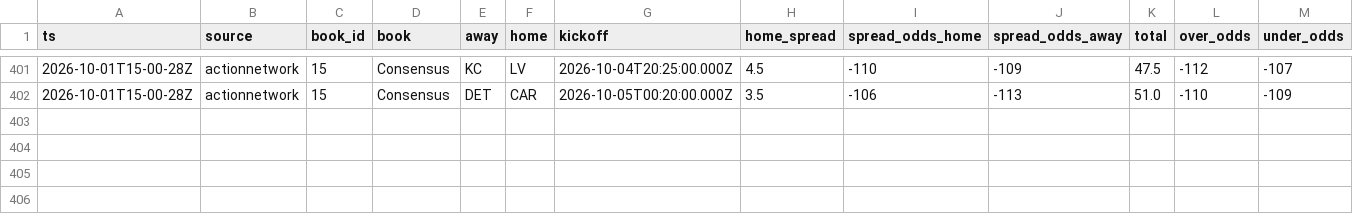
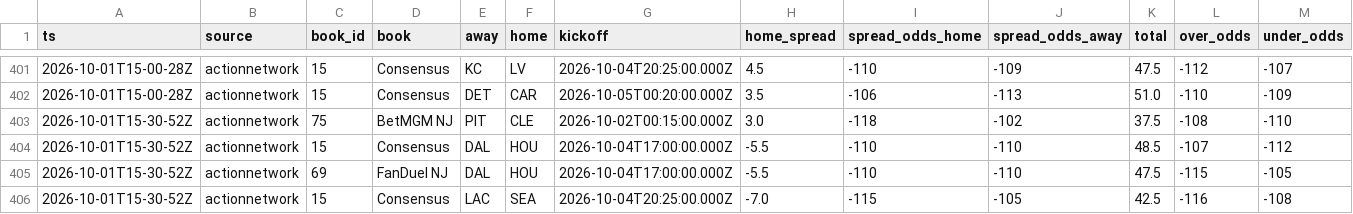
Before and after one commit to MattFos18/nfl-model, a CSV file: data/lines/books_log.csv, drawn as a sheet; only a part is shown, gaps mark what is left out; rows hold the shown columns only; the diff names each change by its address in the sheet, - before the commit and + after, or states it on an @@ line.

```diff
--- a/data/lines/books_log.csv
+++ b/data/lines/books_log.csv
+row 403: 2026-10-01T15-30-52Z | actionnetwork | 75 | BetMGM NJ | PIT | CLE | 2026-10-02T00:15:00.000Z | 3.0 | -118 | -102 | 37.5 | -108 | -110
+row 404: 2026-10-01T15-30-52Z | actionnetwork | 15 | Consensus | DAL | HOU | 2026-10-04T17:00:00.000Z | -5.5 | -110 | -110 | 48.5 | -107 | -112
+row 405: 2026-10-01T15-30-52Z | actionnetwork | 69 | FanDuel NJ | DAL | HOU | 2026-10-04T17:00:00.000Z | -5.5 | -110 | -110 | 47.5 | -115 | -105
+row 406: 2026-10-01T15-30-52Z | actionnetwork | 15 | Consensus | LAC | SEA | 2026-10-04T20:25:00.000Z | -7.0 | -115 | -105 | 42.5 | -116 | -108
```
Also changed, not shown: data/lines/splits_latest.csv, data/lines/watch_log.csv, 18 other files.
